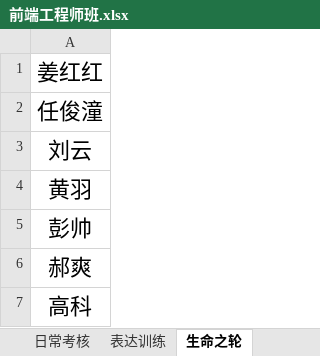
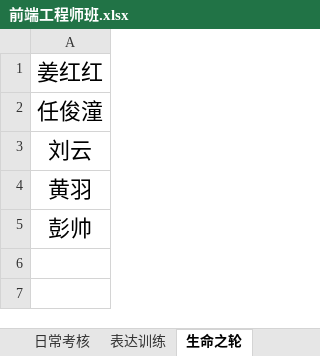
Before and after one commit to yaconit/-, an Excel workbook: 前端工程师班.xlsx, sheet 生命之轮, drawn as a sheet; values as stored, in another font and other column widths than the file's, no borders; the diff names each change by its address in the sheet, - before the commit and + after, or states it on an @@ line.

```diff
--- a/前端工程师班.xlsx (sheet 生命之轮)
+++ b/前端工程师班.xlsx (sheet 生命之轮)
-row 6: 郝爽
-row 7: 高科
```
Also changed, not shown: sheet 日常考核, formulas that keep their value.
